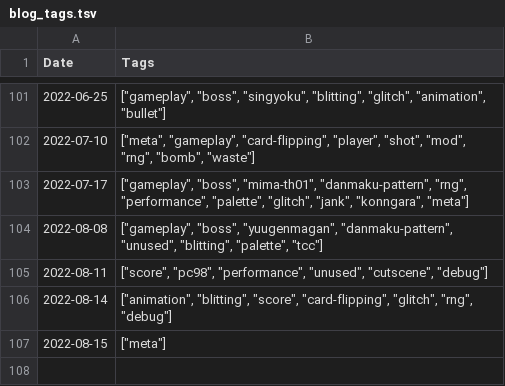
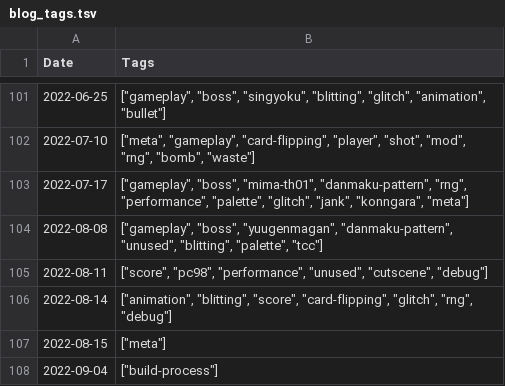
Before and after one commit to nmlgc/rec98.nmlgc.net, a TSV file: db/blog_tags.tsv, drawn as a sheet; only a part is shown, gaps mark what is left out.

```diff
--- a/db/blog_tags.tsv
+++ b/db/blog_tags.tsv
@@ -107 +107,2 @@ Date	Tags
 2022-08-15	["meta"]
+2022-09-04	["build-process"]
```
Also changed, not shown: db/pushes.tsv, db/tag_descriptions.tsv, 5 other files.
